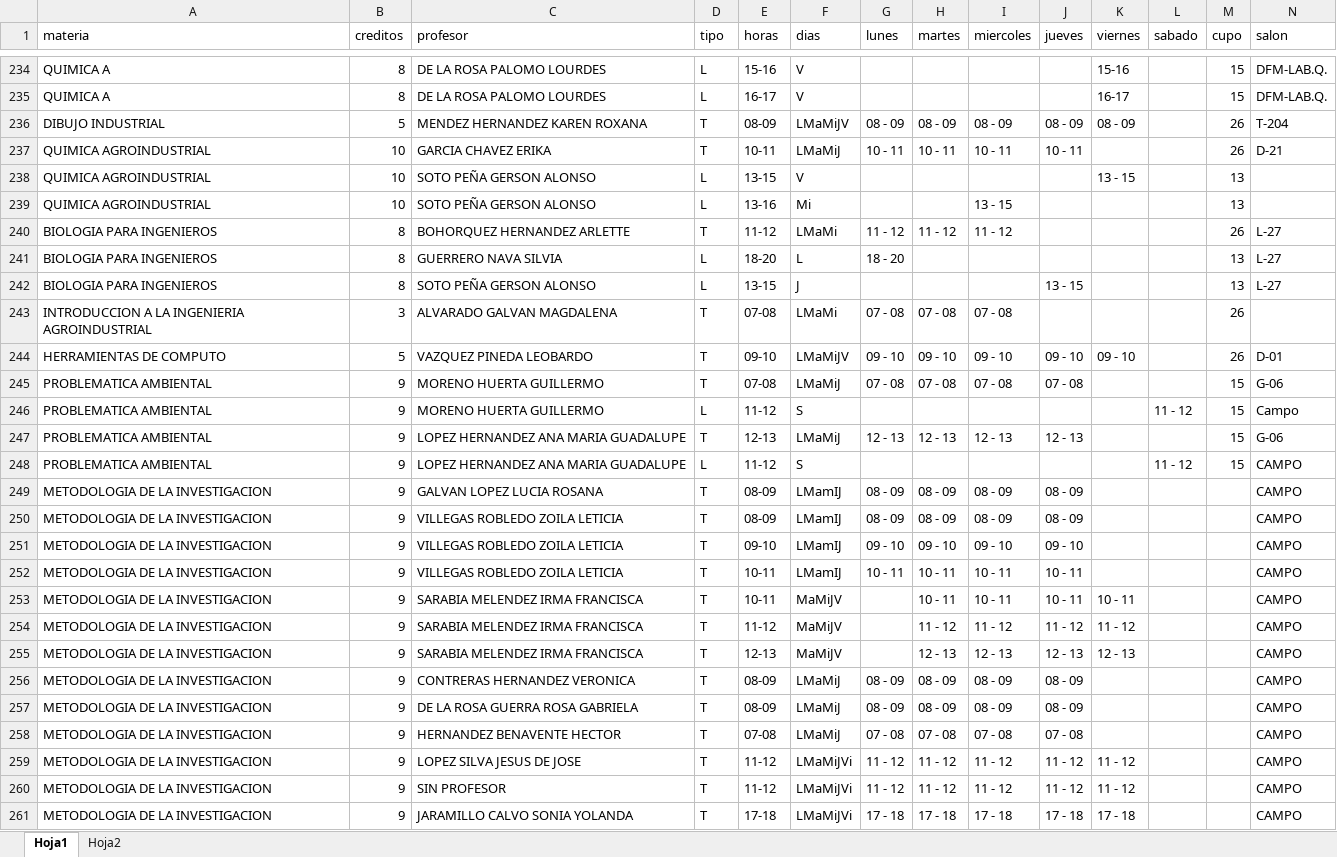
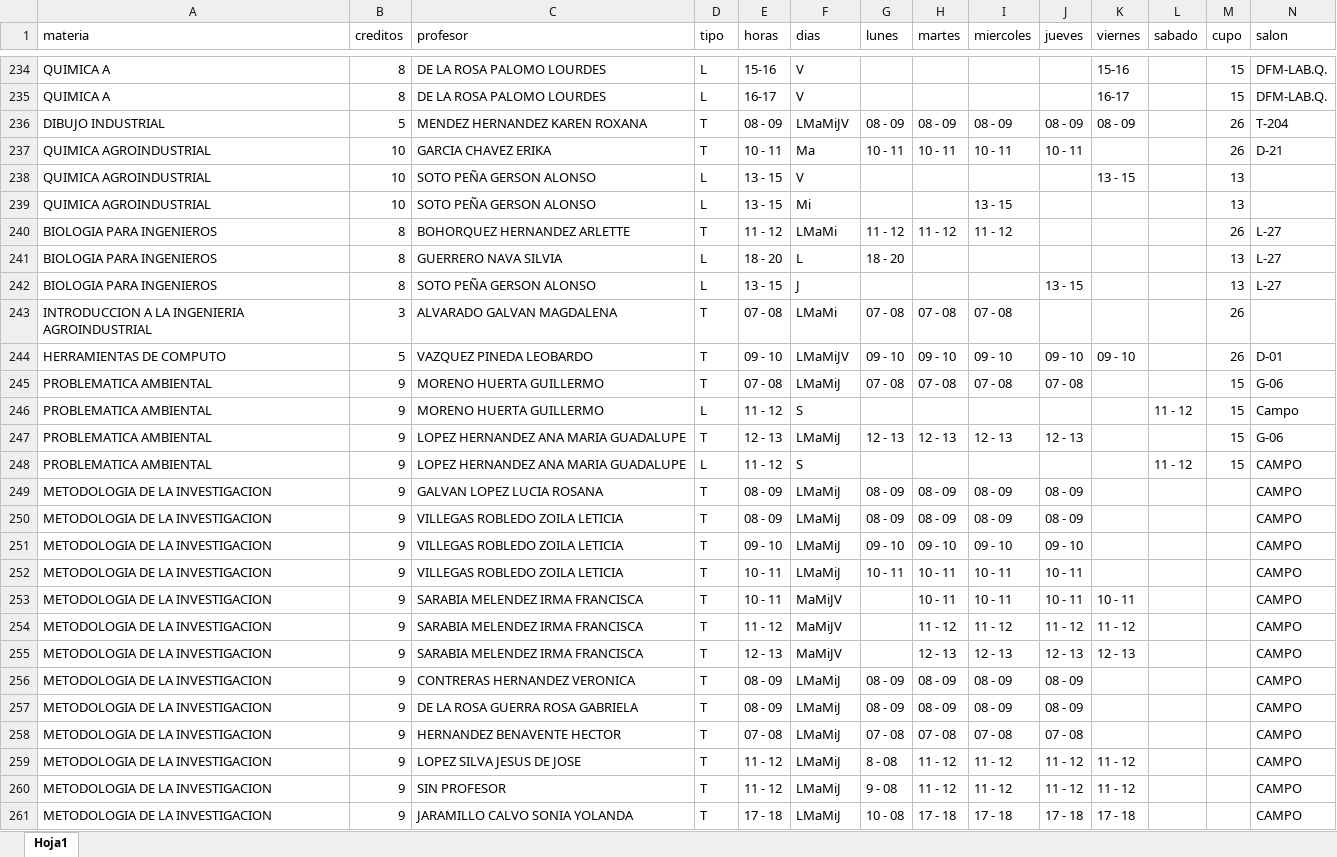
Before and after one commit to EDanielVallejoL/Integrador-Horarios, an Excel workbook: public/archivos/HorariosCompletos.xlsx, sheet Hoja1, drawn as a sheet; only a part is shown, gaps mark what is left out; values as stored, in another font and other column widths than the file's, no cell formats; the diff covers the shown part only; the diff names each change by its address in the sheet, - before the commit and + after, or states it on an @@ line.

```diff
--- a/public/archivos/HorariosCompletos.xlsx (sheet Hoja1)
+++ b/public/archivos/HorariosCompletos.xlsx (sheet Hoja1)
-sheet tab: Hoja2
-E236 (horas): 08-09
+E236 (horas): 08 - 09
-E237 (horas): 10-11
+E237 (horas): 10 - 11
-F237 (dias): LMaMiJ
+F237 (dias): Ma
-E238 (horas): 13-15
+E238 (horas): 13 - 15
-E239 (horas): 13-16
+E239 (horas): 13 - 15
-E240 (horas): 11-12
+E240 (horas): 11 - 12
-E241 (horas): 18-20
+E241 (horas): 18 - 20
-E242 (horas): 13-15
+E242 (horas): 13 - 15
-E243 (horas): 07-08
+E243 (horas): 07 - 08
-E244 (horas): 09-10
+E244 (horas): 09 - 10
-E245 (horas): 07-08
+E245 (horas): 07 - 08
-E246 (horas): 11-12
+E246 (horas): 11 - 12
-E247 (horas): 12-13
+E247 (horas): 12 - 13
-E248 (horas): 11-12
+E248 (horas): 11 - 12
-E249:E250 (horas): 08-09
+E249:E250 (horas): 08 - 09
-F249:F252 (dias): LMamIJ
+F249:F252 (dias): LMaMiJ
-E251 (horas): 09-10
+E251 (horas): 09 - 10
-E252:E253 (horas): 10-11
+E252:E253 (horas): 10 - 11
-E254 (horas): 11-12
+E254 (horas): 11 - 12
-E255 (horas): 12-13
+E255 (horas): 12 - 13
-E256:E257 (horas): 08-09
+E256:E257 (horas): 08 - 09
-E258 (horas): 07-08
+E258 (horas): 07 - 08
-E259:E260 (horas): 11-12
+E259:E260 (horas): 11 - 12
-F259:F261 (dias): LMaMiJVi
+F259:F261 (dias): LMaMiJ
-G259 (lunes): 11 - 12
+G259 (lunes): 8 - 08
-G260 (lunes): 11 - 12
+G260 (lunes): 9 - 08
-E261 (horas): 17-18
+E261 (horas): 17 - 18
-G261 (lunes): 17 - 18
+G261 (lunes): 10 - 08
```
Also changed, not shown: 611 edited cells elsewhere in this sheet, cell formats, 7 other files.
